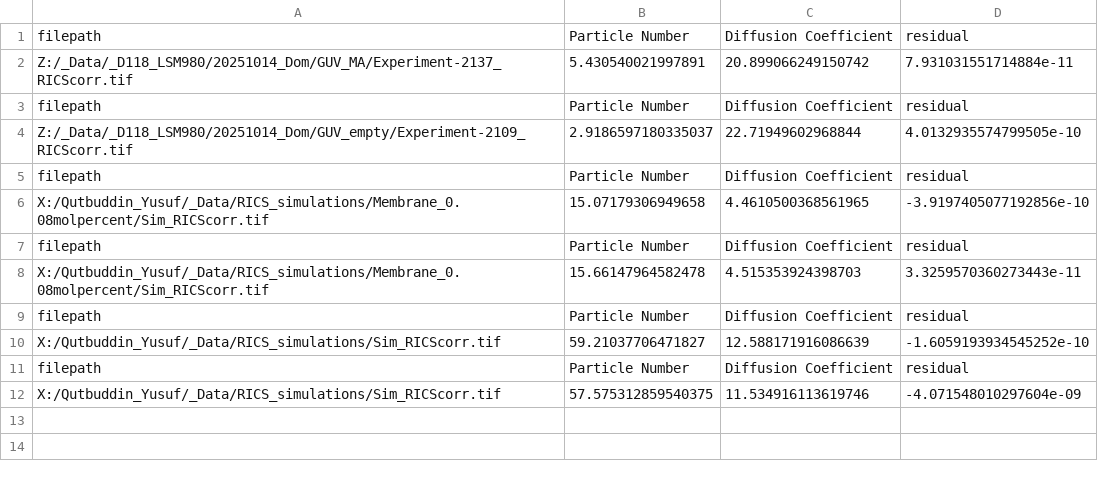
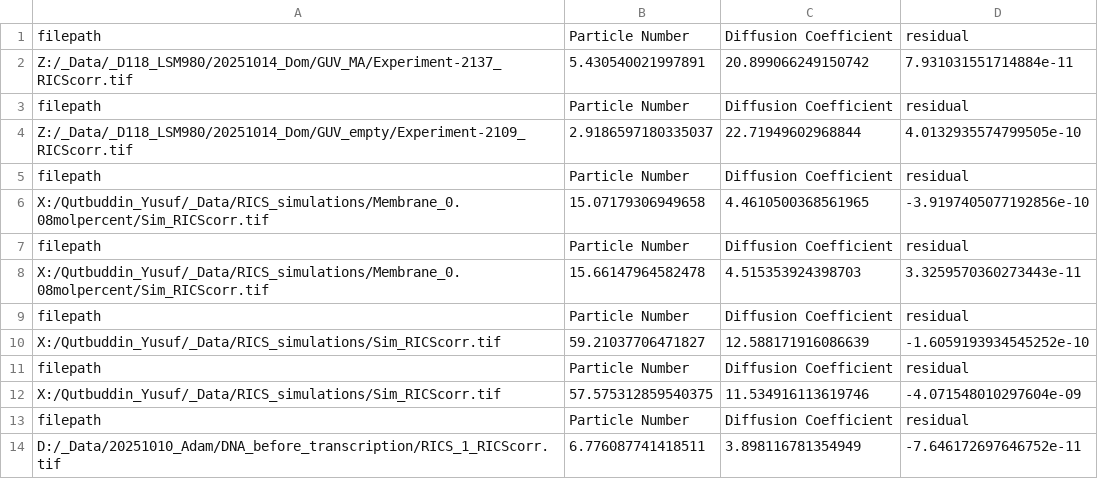
Before and after one commit to yusuf-qutbuddin/theatRICS, a CSV file: results_csv.csv, drawn as a sheet; the diff names each change by its address in the sheet, - before the commit and + after, or states it on an @@ line.

```diff
--- a/results_csv.csv
+++ b/results_csv.csv
+row 13: filepath | Particle Number | Diffusion Coefficient | residual
+row 14: D:/_Data/20251010_Adam/DNA_before_transcription/RICS_1_RICScorr.tif | 6.776087741418511 | 3.898116781354949 | -7.646172697646752e-11
```
Also changed, not shown: 5 other files.
